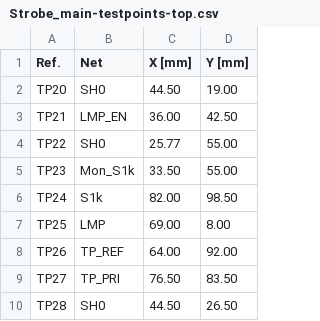
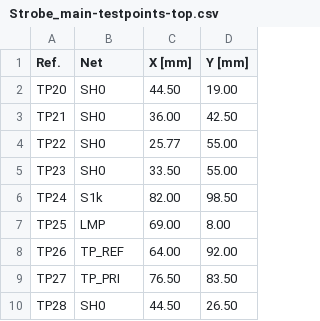
Before and after one commit to FLRHW/Strobe_main, a CSV file: Testing/Testpoints/Strobe_main-testpoints-top.csv, drawn as a sheet; only a part is shown.

```diff
--- a/Testing/Testpoints/Strobe_main-testpoints-top.csv
+++ b/Testing/Testpoints/Strobe_main-testpoints-top.csv
@@ -2,5 +2,5 @@ Ref.,Net,X [mm],Y [mm]
 TP20,SH0,44.50,19.00
-TP21,LMP_EN,36.00,42.50
+TP21,SH0,36.00,42.50
 TP22,SH0,25.77,55.00
-TP23,Mon_S1k,33.50,55.00
+TP23,SH0,33.50,55.00
 TP24,S1k,82.00,98.50
```
Also changed, not shown: Testing/Testpoints/Strobe_main-testpoints.csv, 35 other files.
